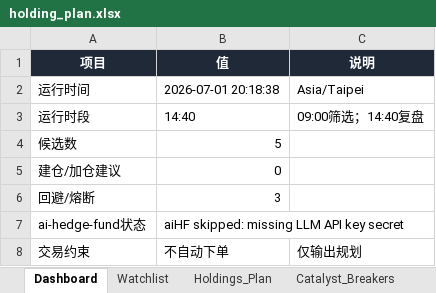
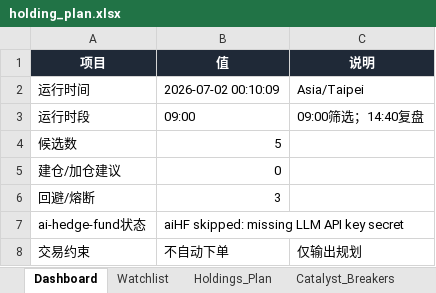
Before and after one commit to DylanWWW24/ai-hedge-fund, an Excel workbook: reports/holding_plan.xlsx, sheet Dashboard, drawn as a sheet; values as stored, in another font and other column widths than the file's, no borders; the diff names each change by its address in the sheet, - before the commit and + after, or states it on an @@ line.

```diff
--- a/reports/holding_plan.xlsx (sheet Dashboard)
+++ b/reports/holding_plan.xlsx (sheet Dashboard)
-B2 (值): 2026-07-01 20:18:38
+B2 (值): 2026-07-02 00:10:09
-B3 (值): 14:40
+B3 (值): 09:00
```
Also changed, not shown: sheet Watchlist, sheet Run_Log, 2 other files.
